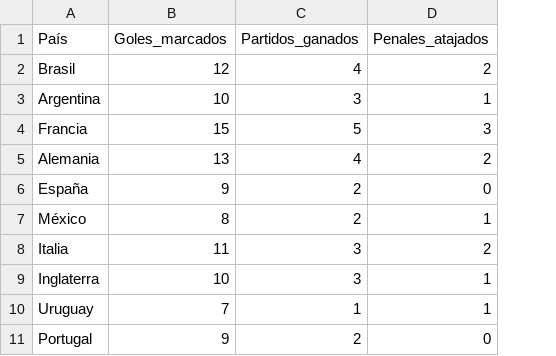
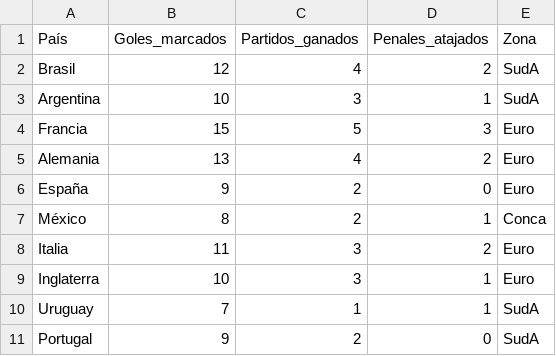
Before and after one commit to scidatmath2020/Inferencia_Estadistica_2024, a CSV file: data/estadisticas_futbol.csv, drawn as a sheet; the diff names each change by its address in the sheet, - before the commit and + after, or states it on an @@ line.

Commit message:
Add files via upload

```diff
--- a/data/estadisticas_futbol.csv
+++ b/data/estadisticas_futbol.csv
+column E (Zona), rows 2-11: SudA | SudA | Euro | Euro | Euro | Conca | Euro | Euro | SudA | SudA
```
